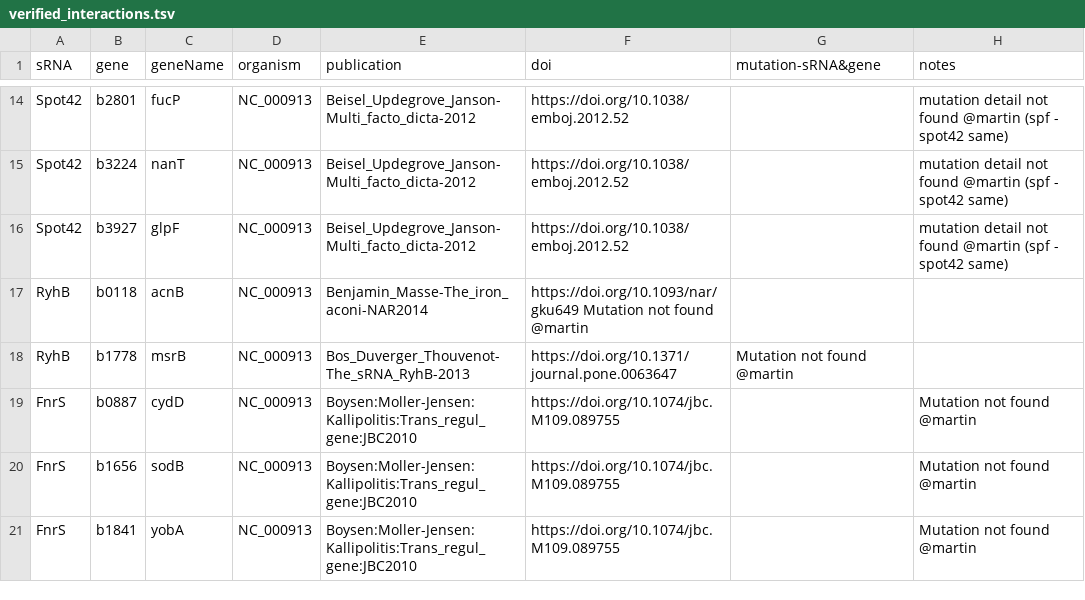
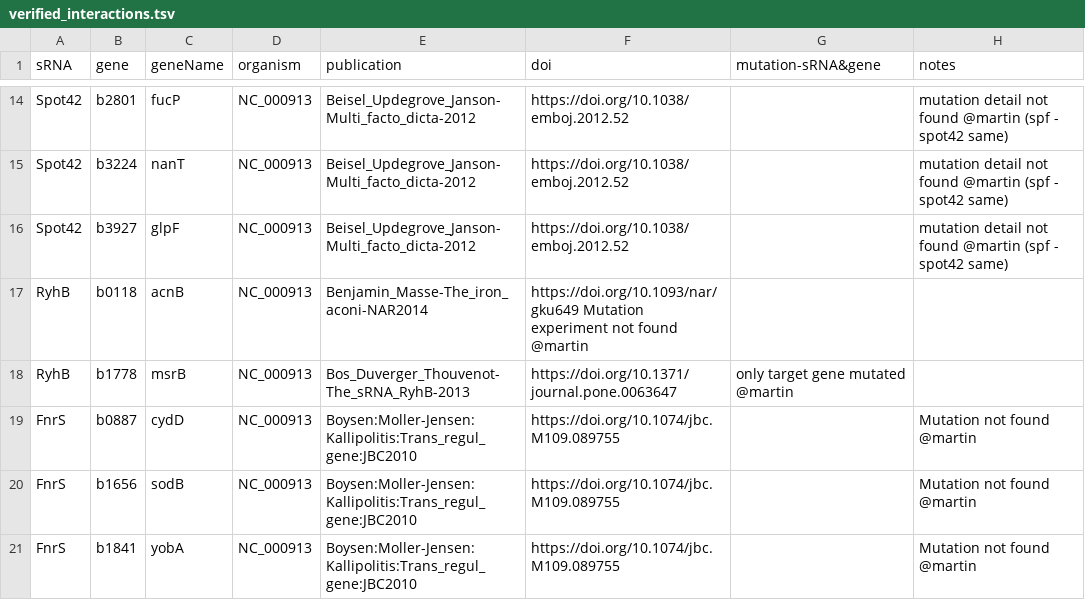
Before and after one commit to shriyogapriya/IntaRNA-benchmark, a TSV file: verified_interactions.tsv, drawn as a sheet; only a part is shown, gaps mark what is left out.

Commit message:
updated

```diff
--- a/verified_interactions.tsv
+++ b/verified_interactions.tsv
@@ -16,4 +16,4 @@ Spot42	b3224	nanT	NC_000913	Beisel_Updegrove_Janson-Multi_facto_dicta-2012	https
 Spot42	b3927	glpF	NC_000913	Beisel_Updegrove_Janson-Multi_facto_dicta-2012	https://doi.org/10.1038/emboj.2012.52		mutation detail not found @martin (spf - spot42 same)
-RyhB	b0118	acnB	NC_000913	Benjamin_Masse-The_iron_aconi-NAR2014	https://doi.org/10.1093/nar/gku649    Mutation not found @martin
-RyhB	b1778	msrB	NC_000913	Bos_Duverger_Thouvenot-The_sRNA_RyhB-2013	https://doi.org/10.1371/journal.pone.0063647	Mutation not found @martin	
+RyhB	b0118	acnB	NC_000913	Benjamin_Masse-The_iron_aconi-NAR2014	https://doi.org/10.1093/nar/gku649    Mutation experiment not found @martin
+RyhB	b1778	msrB	NC_000913	Bos_Duverger_Thouvenot-The_sRNA_RyhB-2013	https://doi.org/10.1371/journal.pone.0063647	only target gene mutated @martin	
 FnrS	b0887	cydD	NC_000913	Boysen:Moller-Jensen:Kallipolitis:Trans_regul_gene:JBC2010	https://doi.org/10.1074/jbc.M109.089755		Mutation not found @martin
```
